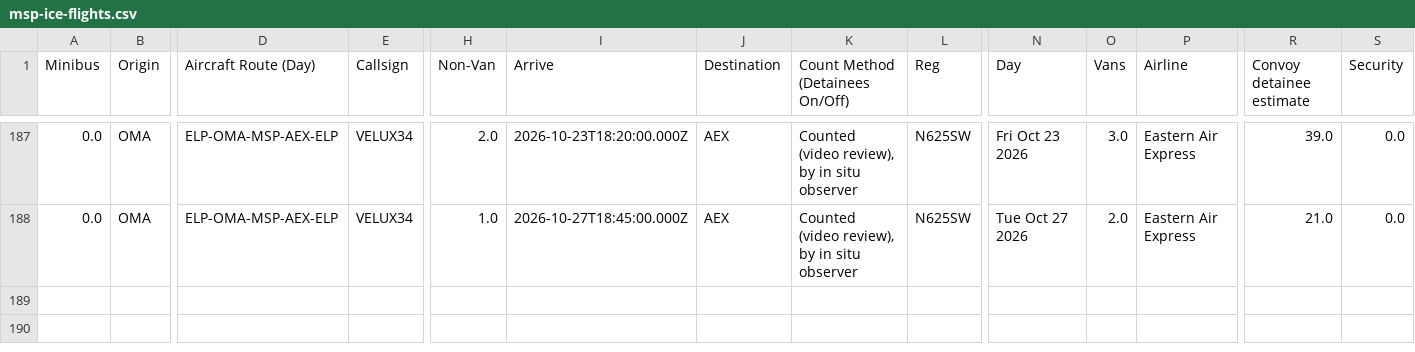
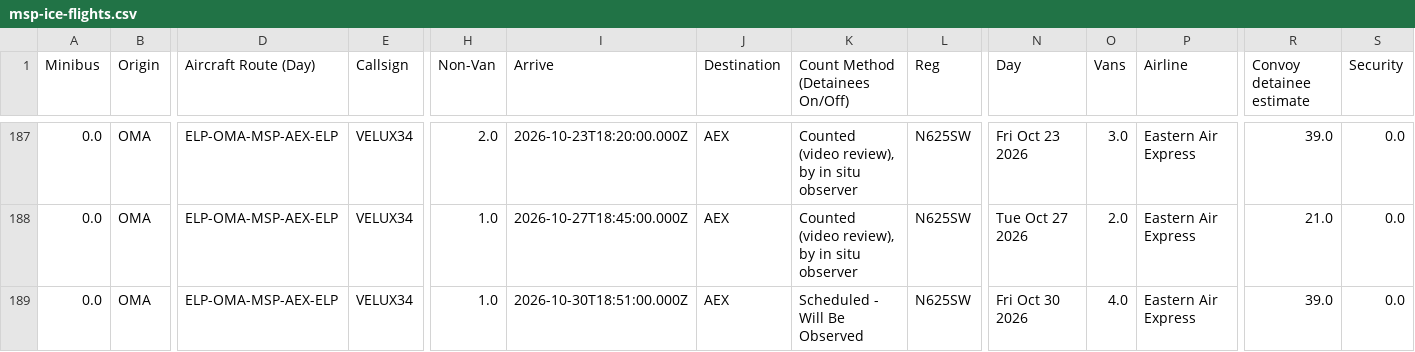
Before and after one commit to mbaynton/msp-ice-flights-shiny, a CSV file: msp-ice-flights.csv, drawn as a sheet; only a part is shown, gaps mark what is left out; rows hold the shown columns only; the diff names each change by its address in the sheet, - before the commit and + after, or states it on an @@ line.

```diff
--- a/msp-ice-flights.csv
+++ b/msp-ice-flights.csv
+row 189: 0.0 | OMA | ELP-OMA-MSP-AEX-ELP | VELUX34 | 1.0 | 2026-10-30T18:51:00.000Z | AEX | Scheduled - Will Be Observed | N625SW | Fri Oct 30 2026 | 4.0 | Eastern Air Express | 39.0 | 0.0
```
